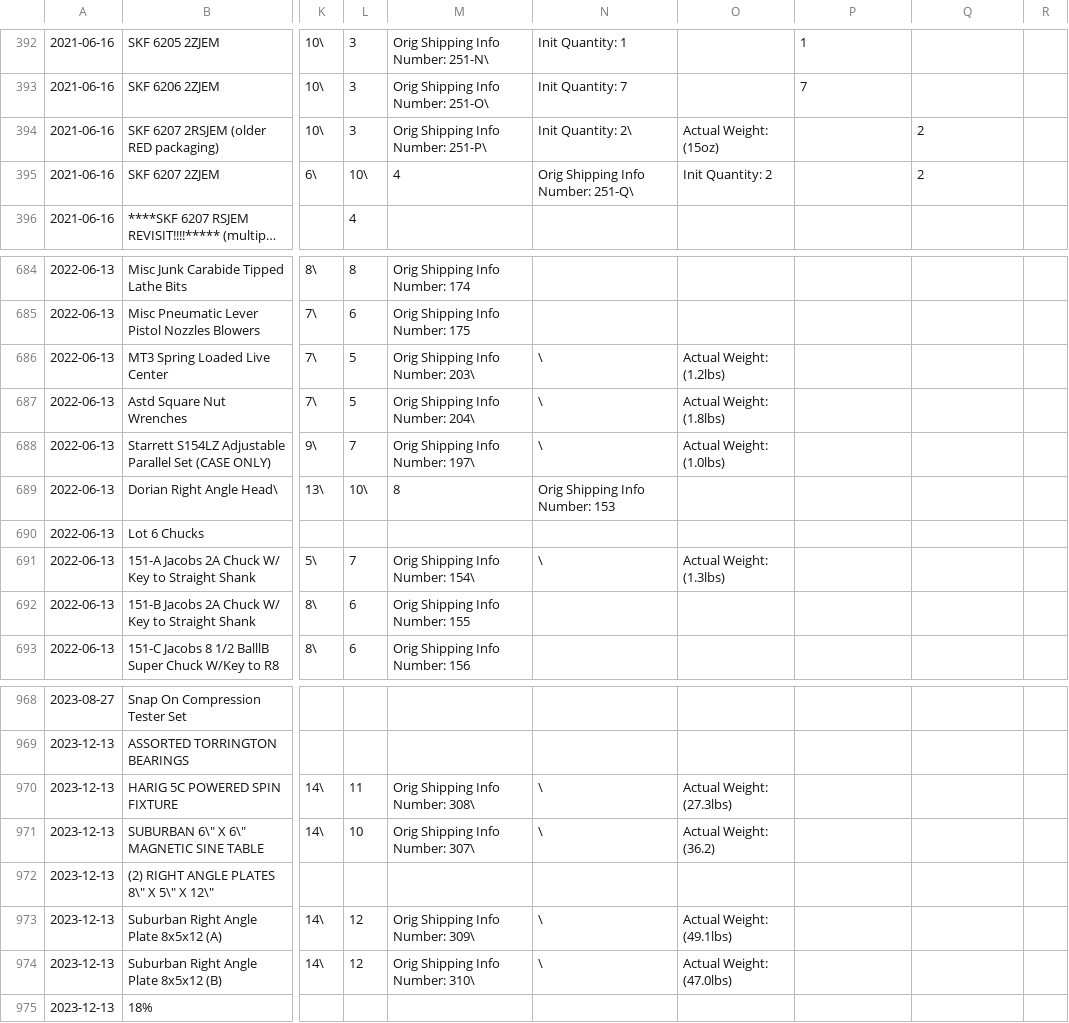
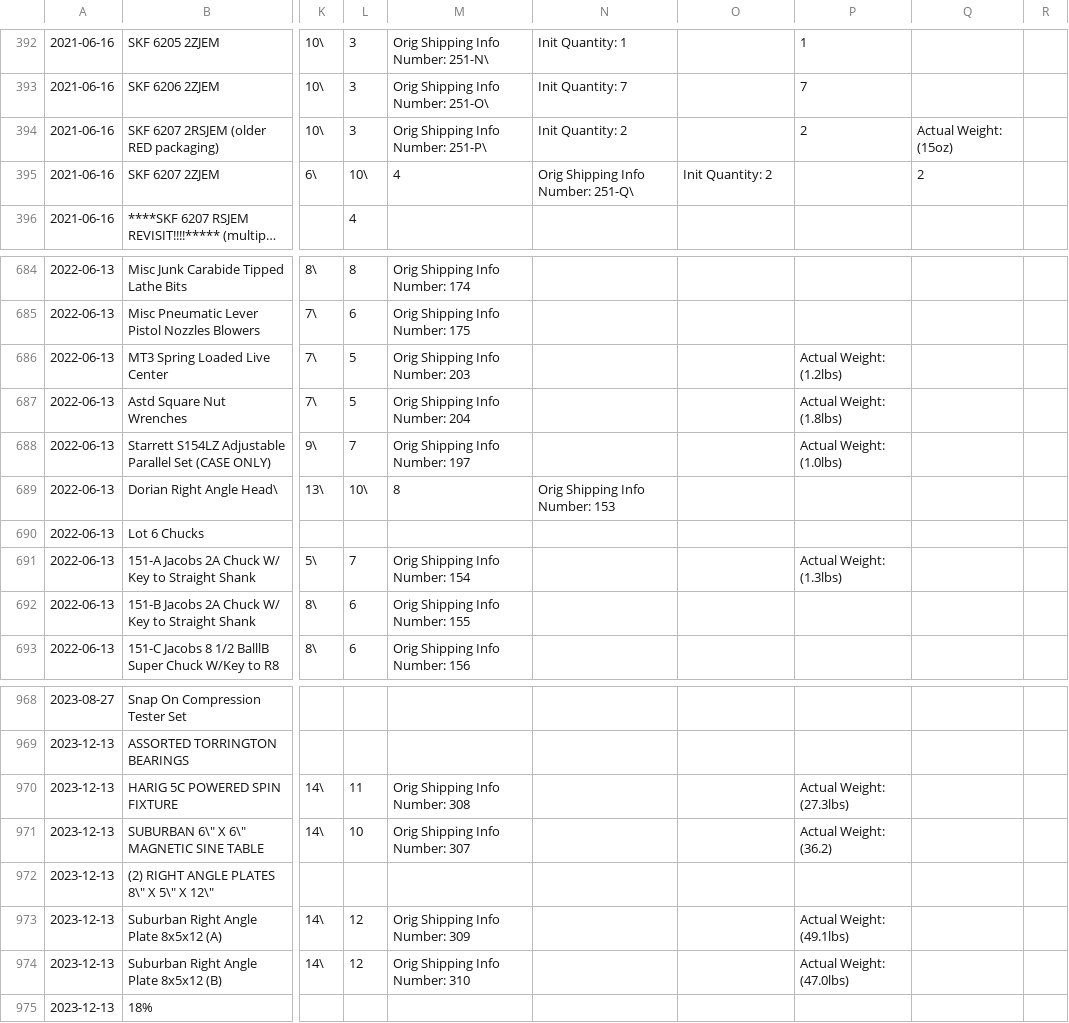
Before and after one commit to achapl/Resale-Inventory-Database, a CSV file: FinancialDatabase/Tool Buys - Sheet1_FMT.csv, drawn as a sheet; only a part is shown, gaps mark what is left out; long unchanged cells end in …; the diff covers the shown part only; the diff names each change by its address in the sheet, - before the commit and + after, or states it on an @@ line.

Commit message:
Actual Shipping Dims now shows up in shipping table

```diff
--- a/FinancialDatabase/Tool Buys - Sheet1_FMT.csv
+++ b/FinancialDatabase/Tool Buys - Sheet1_FMT.csv
-N394: Init Quantity: 2\
+N394: Init Quantity: 2
-O394: Actual Weight: (15oz)
+O394: (empty)
-P394: (empty)
+P394: 2
-Q394: 2
+Q394: Actual Weight: (15oz)
-M686: Orig Shipping Info Number: 203\
+M686: Orig Shipping Info Number: 203
-N686:N688: \
+N686:N688: (empty)
-O686: Actual Weight: (1.2lbs)
+O686: (empty)
-P686: (empty)
+P686: Actual Weight: (1.2lbs)
-M687: Orig Shipping Info Number: 204\
+M687: Orig Shipping Info Number: 204
-O687: Actual Weight: (1.8lbs)
+O687: (empty)
-P687: (empty)
+P687: Actual Weight: (1.8lbs)
-M688: Orig Shipping Info Number: 197\
+M688: Orig Shipping Info Number: 197
-O688: Actual Weight: (1.0lbs)
+O688: (empty)
-P688: (empty)
+P688: Actual Weight: (1.0lbs)
-M691: Orig Shipping Info Number: 154\
+M691: Orig Shipping Info Number: 154
-N691: \
+N691: (empty)
-O691: Actual Weight: (1.3lbs)
+O691: (empty)
-P691: (empty)
+P691: Actual Weight: (1.3lbs)
-M970: Orig Shipping Info Number: 308\
+M970: Orig Shipping Info Number: 308
-N970:N971: \
+N970:N971: (empty)
-O970: Actual Weight: (27.3lbs)
+O970: (empty)
-P970: (empty)
+P970: Actual Weight: (27.3lbs)
-M971: Orig Shipping Info Number: 307\
+M971: Orig Shipping Info Number: 307
-O971: Actual Weight: (36.2)
+O971: (empty)
-P971: (empty)
+P971: Actual Weight: (36.2)
-M973: Orig Shipping Info Number: 309\
+M973: Orig Shipping Info Number: 309
-N973:N974: \
+N973:N974: (empty)
-O973: Actual Weight: (49.1lbs)
+O973: (empty)
-P973: (empty)
+P973: Actual Weight: (49.1lbs)
-M974: Orig Shipping Info Number: 310\
+M974: Orig Shipping Info Number: 310
-O974: Actual Weight: (47.0lbs)
+O974: (empty)
-P974: (empty)
+P974: Actual Weight: (47.0lbs)
```
Also changed, not shown: 138 edited cells elsewhere in this file, 2 other files.
